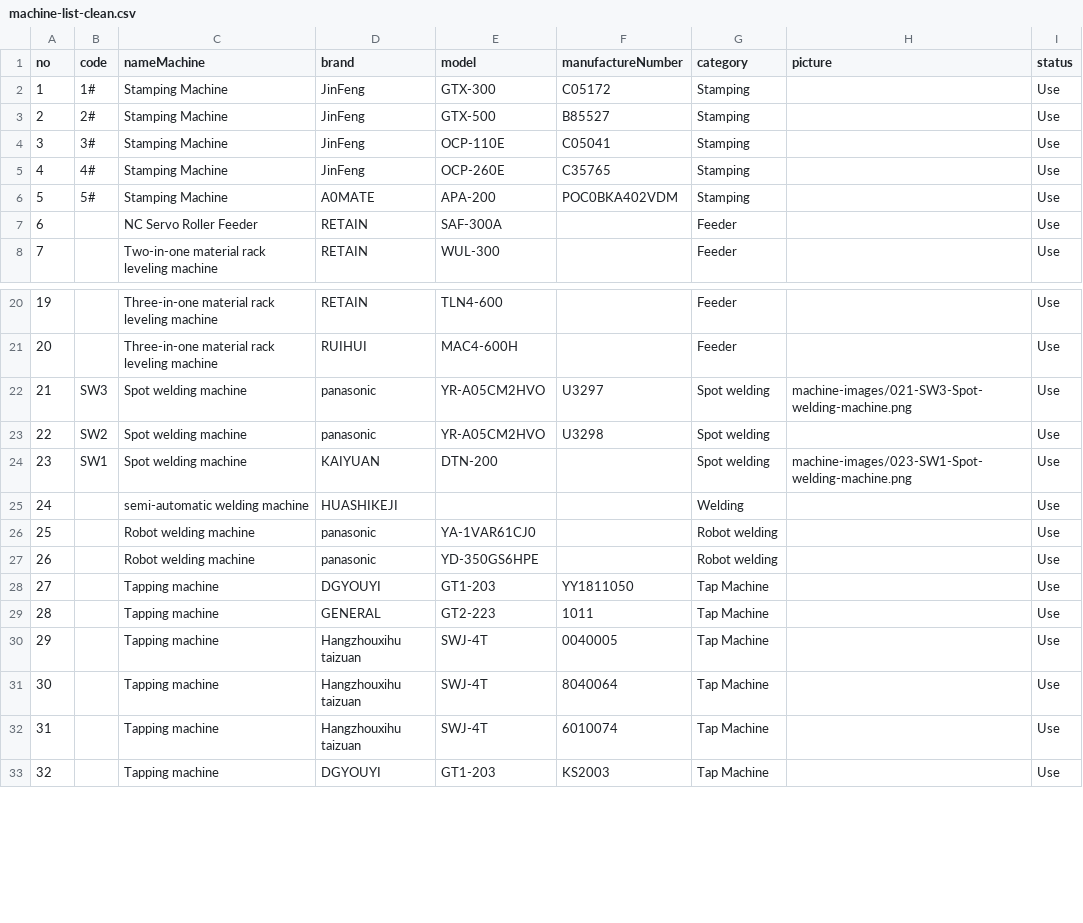
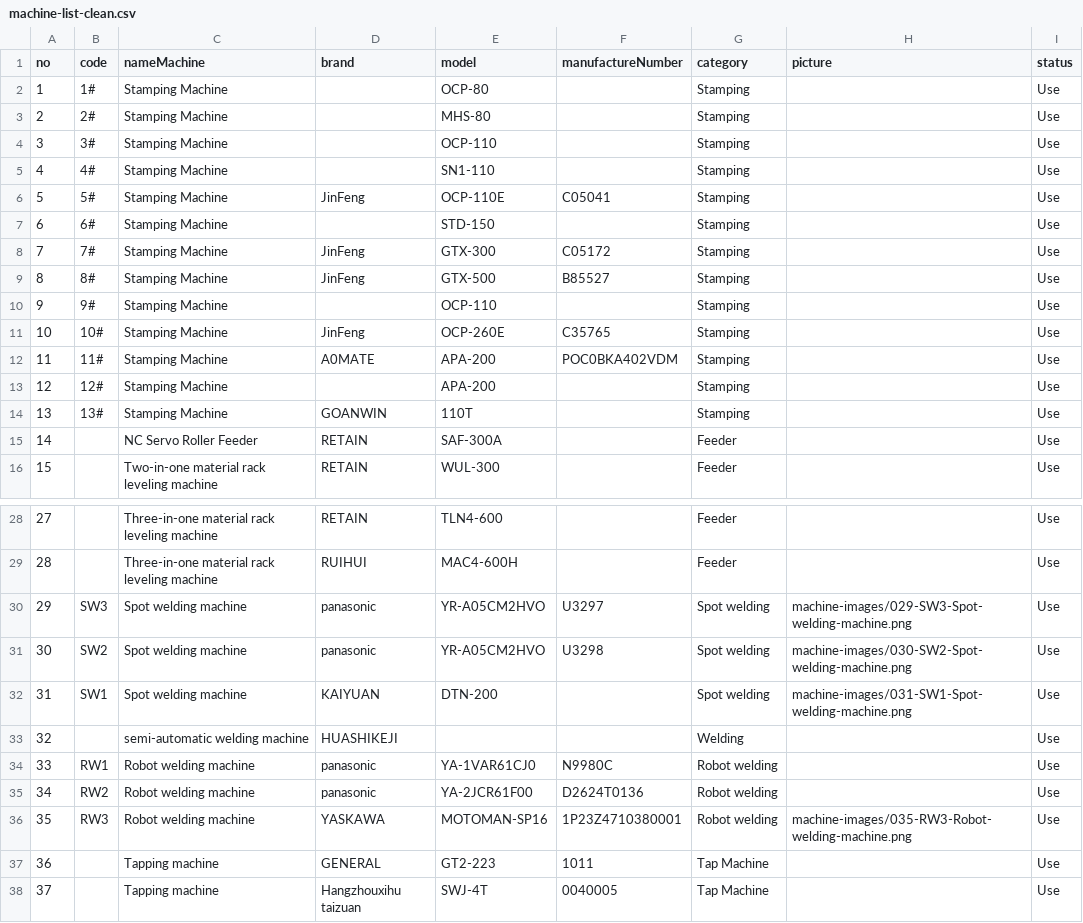
Before and after one commit to nattttham-blip/Tooling, a CSV file: machine-list-clean.csv, drawn as a sheet; only a part is shown, gaps mark what is left out; the shorter side is filled out with more unchanged rows; removed rows and columns are numbered as before the commit, all else as after; the diff covers the shown part only; the diff names each change by its address in the sheet, - before the commit and + after, or states it on an @@ line.

Commit message:
Update machine data and pictures from sheet

```diff
--- a/machine-list-clean.csv
+++ b/machine-list-clean.csv
-D2:D3 (brand): JinFeng
+D2:D3 (brand): (empty)
-E2 (model): GTX-300
+E2 (model): OCP-80
-F2 (manufactureNumber): C05172
+F2 (manufactureNumber): (empty)
-E3 (model): GTX-500
+E3 (model): MHS-80
-F3 (manufactureNumber): B85527
+F3 (manufactureNumber): (empty)
+row 4: 3 | 3# | Stamping Machine |  | OCP-110 |  | Stamping |  | Use
+row 5: 4 | 4# | Stamping Machine |  | SN1-110 |  | Stamping |  | Use
@@ column A (no) renumbered between rows 6 and 43 @@
-B6 (code): 3#
+B6 (code): 5#
+row 7: 6 | 6# | Stamping Machine |  | STD-150 |  | Stamping |  | Use
+row 8: 7 | 7# | Stamping Machine | JinFeng | GTX-300 | C05172 | Stamping |  | Use
+row 9: 8 | 8# | Stamping Machine | JinFeng | GTX-500 | B85527 | Stamping |  | Use
+row 10: 9 | 9# | Stamping Machine |  | OCP-110 |  | Stamping |  | Use
-B11 (code): 4#
+B11 (code): 10#
-B12 (code): 5#
+B12 (code): 11#
+row 13: 12 | 12# | Stamping Machine |  | APA-200 |  | Stamping |  | Use
+row 14: 13 | 13# | Stamping Machine | GOANWIN | 110T |  | Stamping |  | Use
-H30 (picture): machine-images/021-SW3-Spot-welding-machine.png
+H30 (picture): machine-images/029-SW3-Spot-welding-machine.png
-H31 (picture): (empty)
+H31 (picture): machine-images/030-SW2-Spot-welding-machine.png
-H32 (picture): machine-images/023-SW1-Spot-welding-machine.png
+H32 (picture): machine-images/031-SW1-Spot-welding-machine.png
-B34 (code): (empty)
+B34 (code): RW1
-F34 (manufactureNumber): (empty)
+F34 (manufactureNumber): N9980C
-B35 (code): (empty)
+B35 (code): RW2
-E35 (model): YD-350GS6HPE
+E35 (model): YA-2JCR61F00
-F35 (manufactureNumber): (empty)
+F35 (manufactureNumber): D2624T0136
-row 28: 27 |  | Tapping machine | DGYOUYI | GT1-203 | YY1811050 | Tap Machine |  | Use
+row 36: 35 | RW3 | Robot welding machine | YASKAWA | MOTOMAN-SP16 | 1P23Z4710380001 | Robot welding | machine-images/035-RW3-Robot-welding-machine.png | Use
```
Also changed, not shown: 2 removed rows and 2 edited cells elsewhere in this file, 9 other files.
